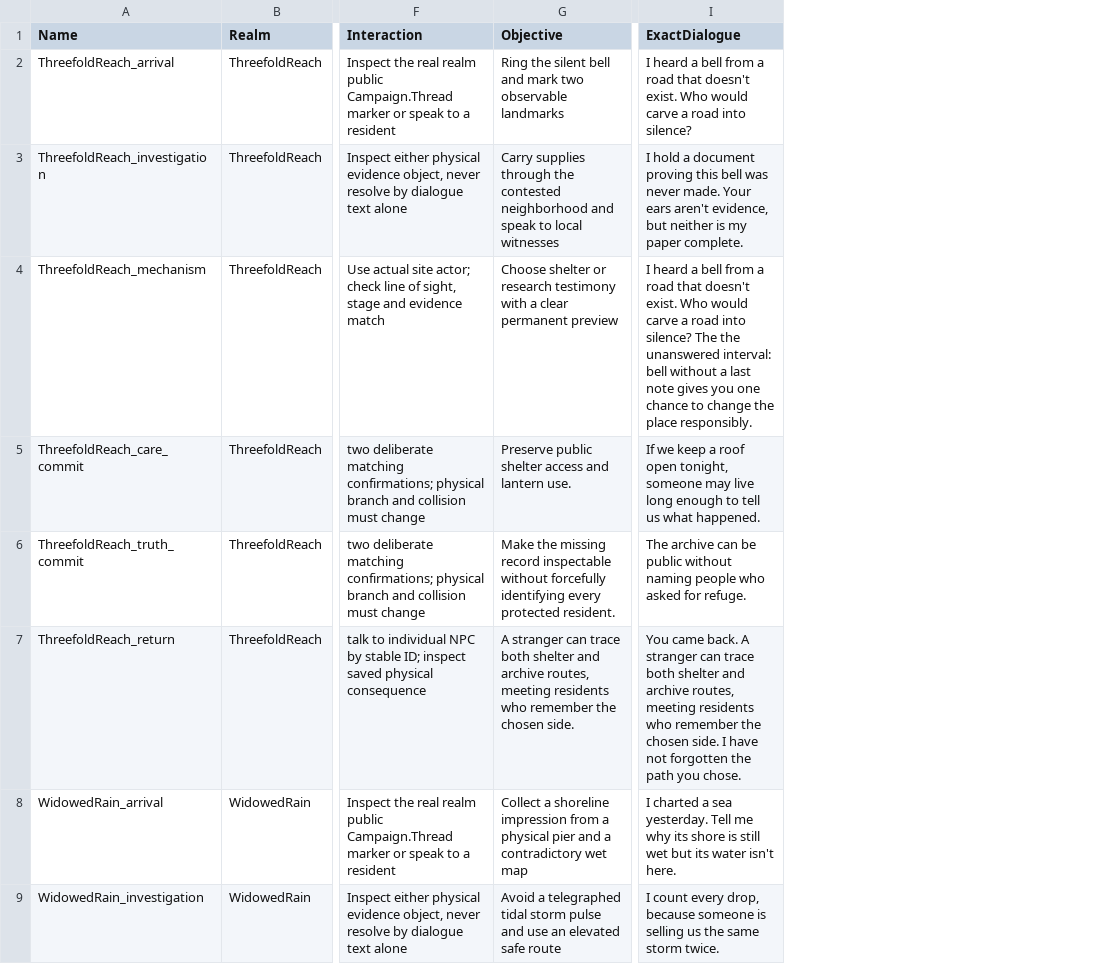
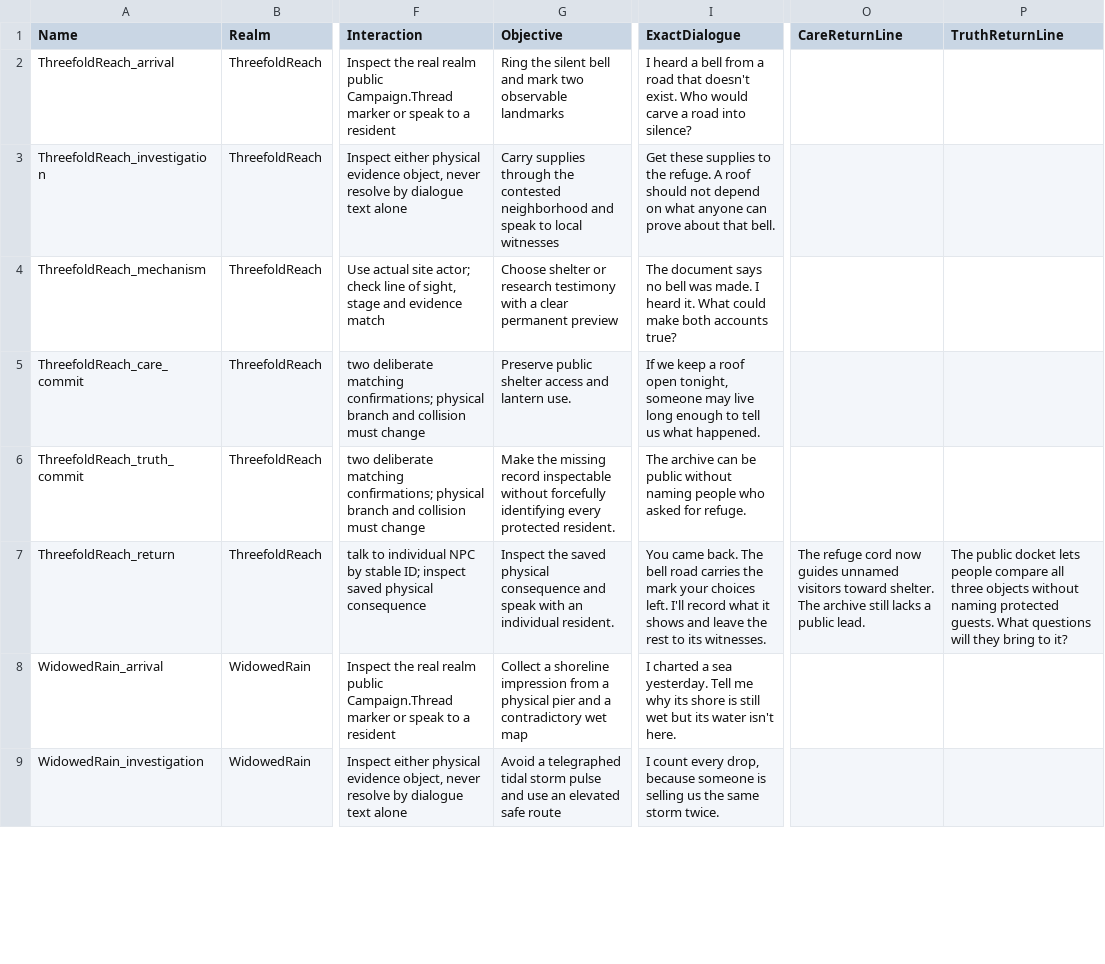
Before and after one commit to matthagersenior/TheUnmadeGame, a CSV file: Authoring/generated/main_quest_steps_unreal.csv, drawn as a sheet; only a part is shown, gaps mark what is left out; the diff covers the shown part only; the diff names each change by its address in the sheet, - before the commit and + after, or states it on an @@ line.

Commit message:
feat: make first-story returns follow saved choices

```diff
--- a/Authoring/generated/main_quest_steps_unreal.csv
+++ b/Authoring/generated/main_quest_steps_unreal.csv
+column O (CareReturnLine), row 7: The refuge cord now guides unnamed visitors toward shelter. The archive still lacks a public lead.
+column P (TruthReturnLine), row 7: The public docket lets people compare all three objects without naming protected guests. What questions will they bring to it?
-I3 (ExactDialogue): I hold a document proving this bell was never made. Your ears aren't evidence, but neither is my paper complete.
+I3 (ExactDialogue): Get these supplies to the refuge. A roof should not depend on what anyone can prove about that bell.
-I4 (ExactDialogue): I heard a bell from a road that doesn't exist. Who would carve a road into silence? The the unanswered interval: bell without a last note gives you one chance to change the place responsibly.
+I4 (ExactDialogue): The document says no bell was made. I heard it. What could make both accounts true?
-G7 (Objective): A stranger can trace both shelter and archive routes, meeting residents who remember the chosen side.
+G7 (Objective): Inspect the saved physical consequence and speak with an individual resident.
-I7 (ExactDialogue): …came back. A stranger can trace both shelter and archive routes, meeting residents who remember the chosen side. I have not forgotten the path you chose.
+I7 (ExactDialogue): …came back. The bell road carries the mark your choices left. I'll record what it shows and leave the rest to its witnesses.
```
Also changed, not shown: 24 edited cells elsewhere in this file, 13 other files.
